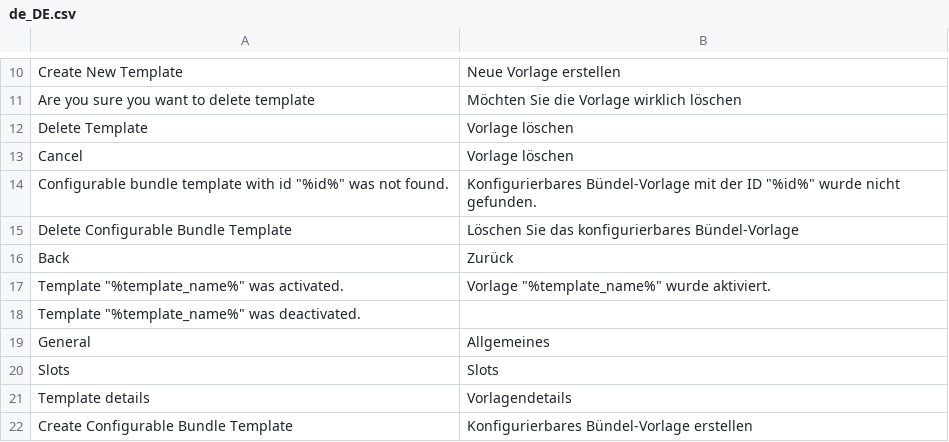
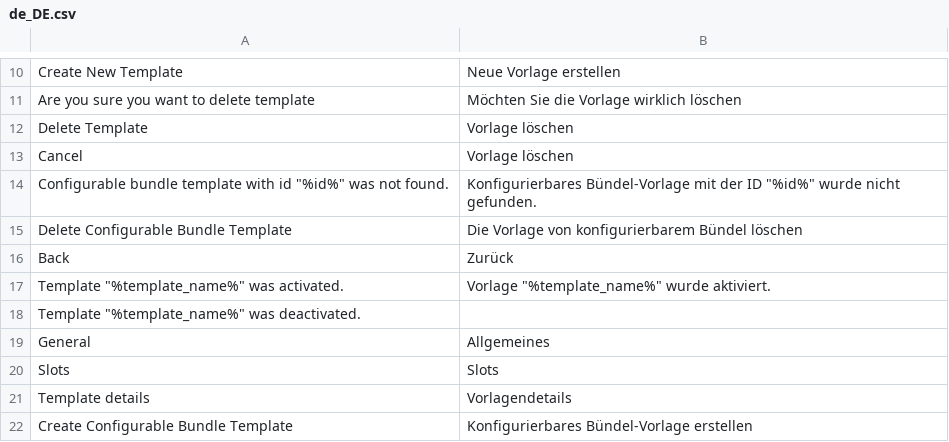
Before and after one commit to spryker/configurable-bundle-gui, a CSV file: data/translation/Zed/de_DE.csv, drawn as a sheet; only a part is shown, gaps mark what is left out.

```diff
--- a/data/translation/Zed/de_DE.csv
+++ b/data/translation/Zed/de_DE.csv
@@ -14,3 +14,3 @@ Cancel,"Vorlage löschen"
 "Configurable bundle template with id ""%id%"" was not found.","Konfigurierbares Bündel-Vorlage mit der ID ""%id%"" wurde nicht gefunden."
-"Delete Configurable Bundle Template","Löschen Sie das konfigurierbares Bündel-Vorlage"
+"Delete Configurable Bundle Template","Die Vorlage von konfigurierbarem Bündel löschen"
 "Back","Zurück"
```
Also changed, not shown: 16 other files.
